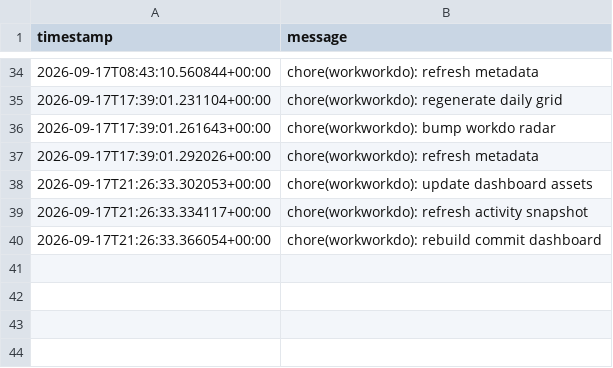
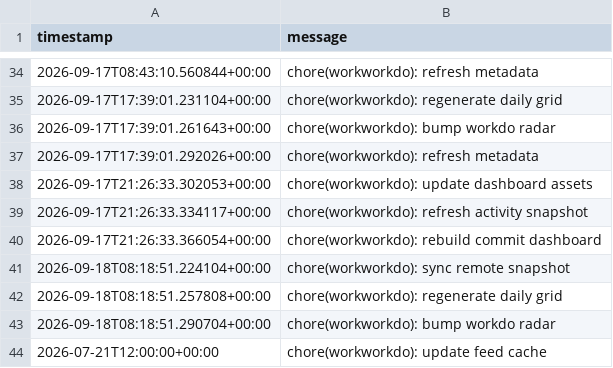
Before and after one commit to glcskl/workworkdo, a CSV file: data/history.csv, drawn as a sheet; only a part is shown, gaps mark what is left out.

Commit message:
chore(workworkdo): update feed cache

```diff
--- a/data/history.csv
+++ b/data/history.csv
@@ -40 +40,5 @@ timestamp,message
 2026-09-17T21:26:33.366054+00:00,chore(workworkdo): rebuild commit dashboard
+2026-09-18T08:18:51.224104+00:00,chore(workworkdo): sync remote snapshot
+2026-09-18T08:18:51.257808+00:00,chore(workworkdo): regenerate daily grid
+2026-09-18T08:18:51.290704+00:00,chore(workworkdo): bump workdo radar
+2026-07-21T12:00:00+00:00,chore(workworkdo): update feed cache
```
